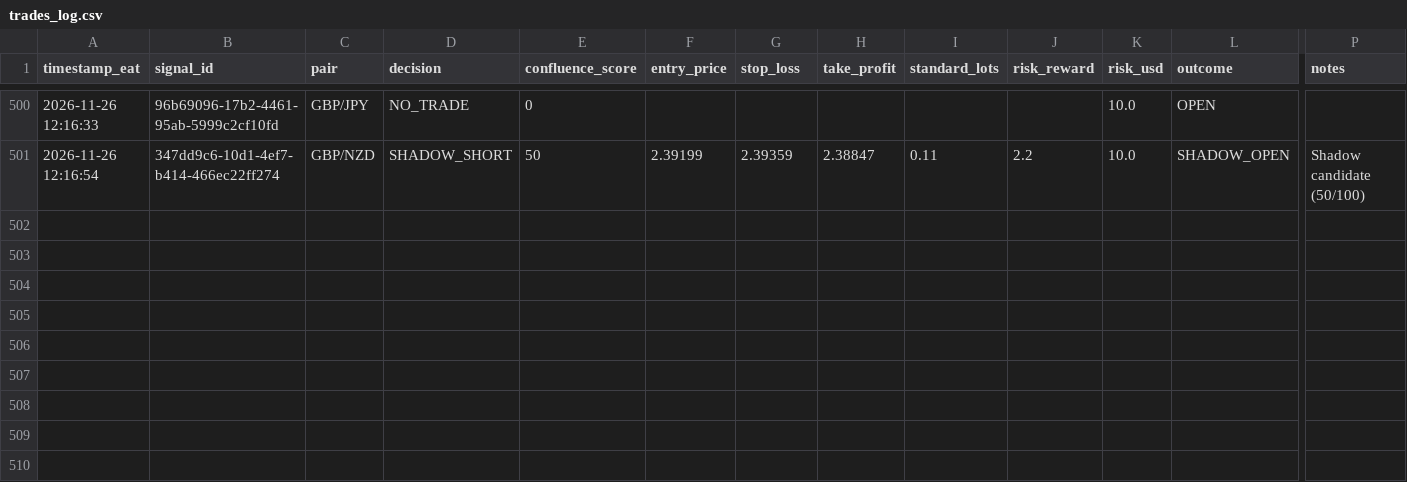
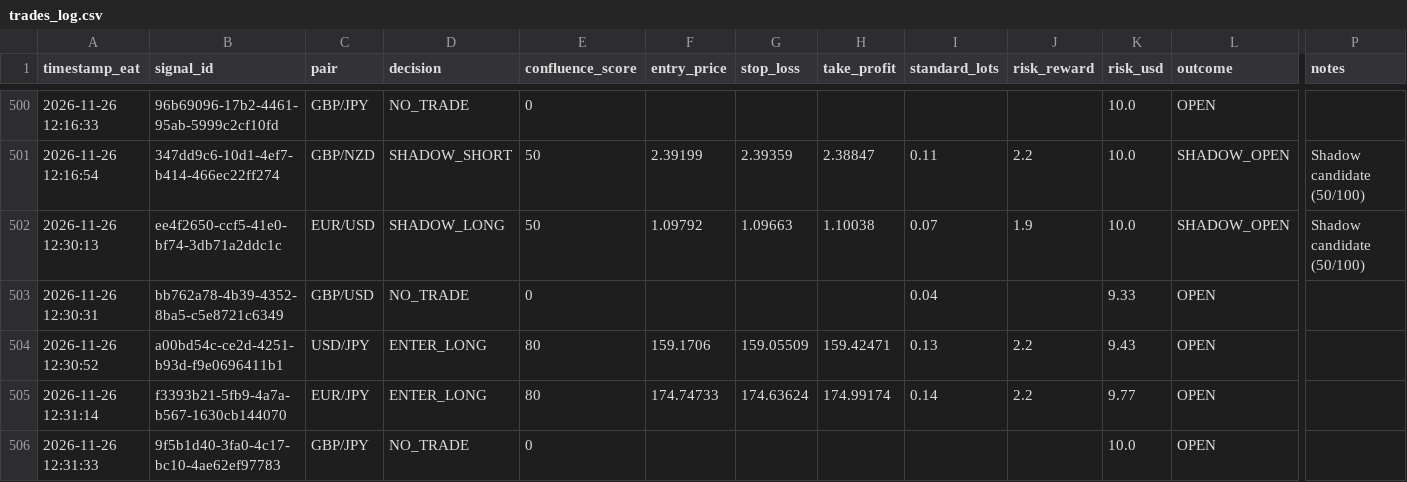
Before and after one commit to Kidu27/ai-trading-copilot, a CSV file: trades_log.csv, drawn as a sheet; only a part is shown, gaps mark what is left out; rows hold the shown columns only; the diff names each change by its address in the sheet, - before the commit and + after, or states it on an @@ line.

Commit message:
[memory] User Telegram button: accept (trades_log.csv)

```diff
--- a/trades_log.csv
+++ b/trades_log.csv
+row 502: 2026-11-26 12:30:13 | ee4f2650-ccf5-41e0-bf74-3db71a2ddc1c | EUR/USD | SHADOW_LONG | 50 | 1.09792 | 1.09663 | 1.10038 | 0.07 | 1.9 | 10.0 | SHADOW_OPEN | Shadow candidate (50/100)
+row 503: 2026-11-26 12:30:31 | bb762a78-4b39-4352-8ba5-c5e8721c6349 | GBP/USD | NO_TRADE | 0 |  |  |  | 0.04 |  | 9.33 | OPEN
+row 504: 2026-11-26 12:30:52 | a00bd54c-ce2d-4251-b93d-f9e0696411b1 | USD/JPY | ENTER_LONG | 80 | 159.1706 | 159.05509 | 159.42471 | 0.13 | 2.2 | 9.43 | OPEN
+row 505: 2026-11-26 12:31:14 | f3393b21-5fb9-4a7a-b567-1630cb144070 | EUR/JPY | ENTER_LONG | 80 | 174.74733 | 174.63624 | 174.99174 | 0.14 | 2.2 | 9.77 | OPEN
+row 506: 2026-11-26 12:31:33 | 9f5b1d40-3fa0-4c17-bc10-4ae62ef97783 | GBP/JPY | NO_TRADE | 0 |  |  |  |  |  | 10.0 | OPEN
```
